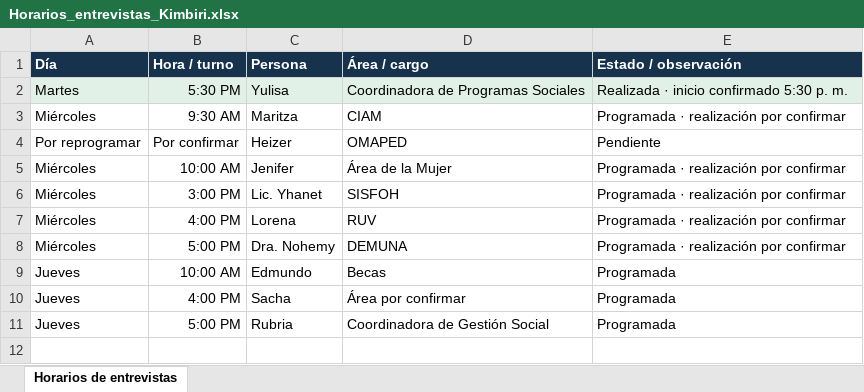
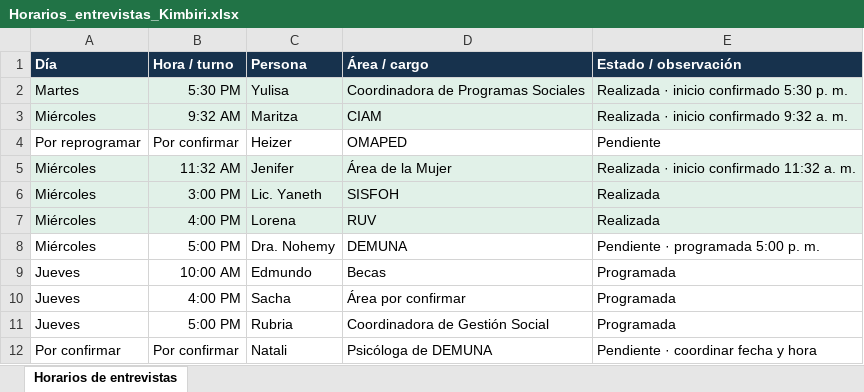
Before and after one commit to equipolej/kimbiri, an Excel workbook: documentos/Horarios_entrevistas_Kimbiri.xlsx, sheet Horarios de entrevistas, drawn as a sheet; values as stored, in another font and other column widths than the file's, no borders; the diff names each change by its address in the sheet, - before the commit and + after, or states it on an @@ line.

```diff
--- a/documentos/Horarios_entrevistas_Kimbiri.xlsx (sheet Horarios de entrevistas)
+++ b/documentos/Horarios_entrevistas_Kimbiri.xlsx (sheet Horarios de entrevistas)
-A3:E3 fill: none
+A3:E3 fill: #E1F1E8
-B3 (Hora / turno): 9:30 AM
+B3 (Hora / turno): 9:32 AM
-E3 (Estado / observación): Programada · realización por confirmar
+E3 (Estado / observación): Realizada · inicio confirmado 9:32 a. m.
-A5:E7 fill: none
+A5:E7 fill: #E1F1E8
-B5 (Hora / turno): 10:00 AM
+B5 (Hora / turno): 11:32 AM
-E5 (Estado / observación): Programada · realización por confirmar
+E5 (Estado / observación): Realizada · inicio confirmado 11:32 a. m.
-C6 (Persona): Lic. Yhanet
+C6 (Persona): Lic. Yaneth
-E6:E7 (Estado / observación): Programada · realización por confirmar
+E6:E7 (Estado / observación): Realizada
-E8 (Estado / observación): Programada · realización por confirmar
+E8 (Estado / observación): Pendiente · programada 5:00 p. m.
+row 12: Por confirmar | Por confirmar | Natali | Psicóloga de DEMUNA | Pendiente · coordinar fecha y hora
```
